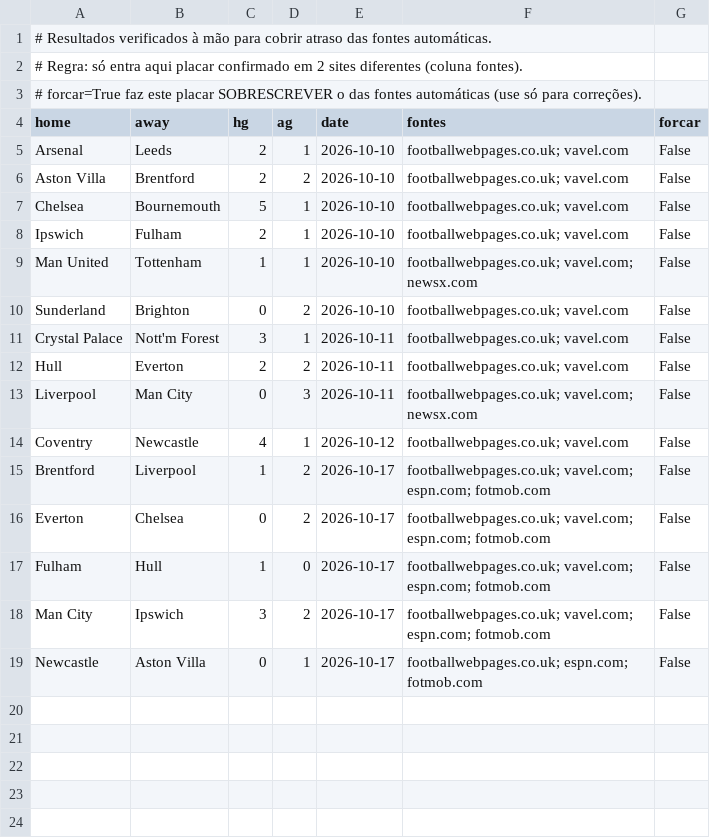
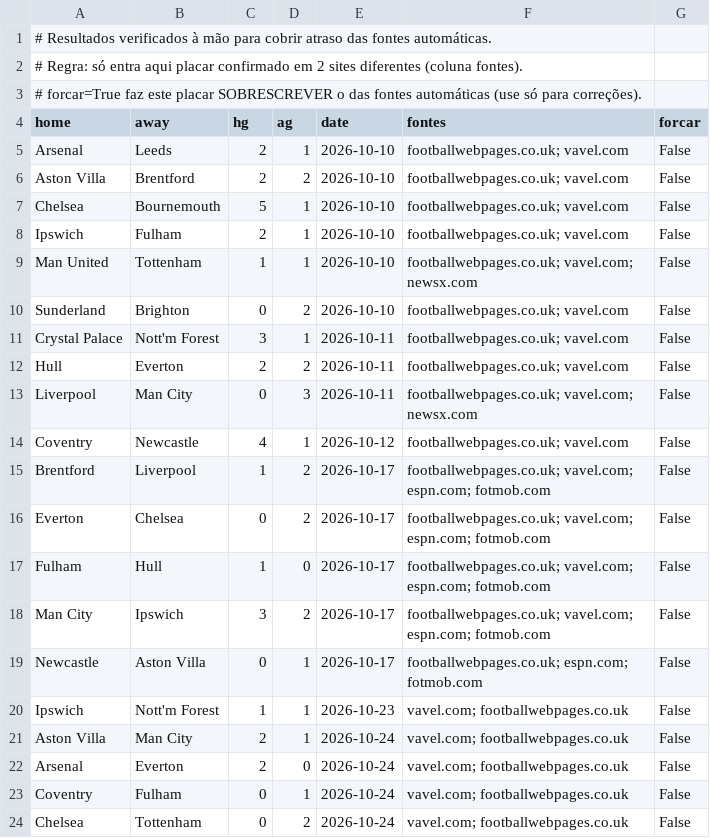
Before and after one commit to sergiosinibaldisales-art/Guess_premier_league_Teams, a CSV file: pl-big6-2627/data/manual/resultados_2026-27.csv, drawn as a sheet.

```diff
--- a/pl-big6-2627/data/manual/resultados_2026-27.csv
+++ b/pl-big6-2627/data/manual/resultados_2026-27.csv
@@ -19 +19,6 @@ Man City,Ipswich,3,2,2026-10-17,footballwebpages.co.uk; vavel.com; espn.com; fot
 Newcastle,Aston Villa,0,1,2026-10-17,footballwebpages.co.uk; espn.com; fotmob.com,False
+Ipswich,Nott'm Forest,1,1,2026-10-23,vavel.com; footballwebpages.co.uk,False
+Aston Villa,Man City,2,1,2026-10-24,vavel.com; footballwebpages.co.uk,False
+Arsenal,Everton,2,0,2026-10-24,vavel.com; footballwebpages.co.uk,False
+Coventry,Fulham,0,1,2026-10-24,vavel.com; footballwebpages.co.uk,False
+Chelsea,Tottenham,0,2,2026-10-24,vavel.com; footballwebpages.co.uk,False
```
Also changed, not shown: 1 other file.
